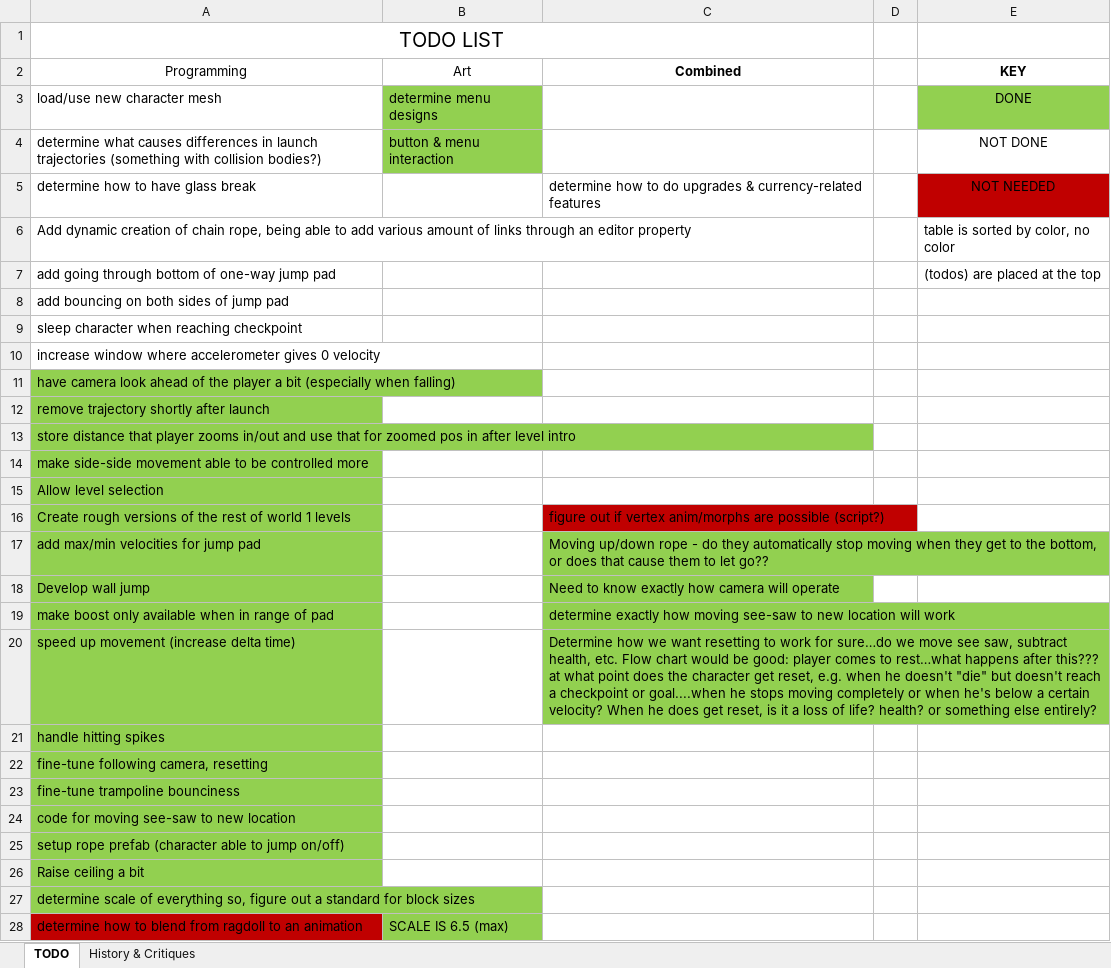
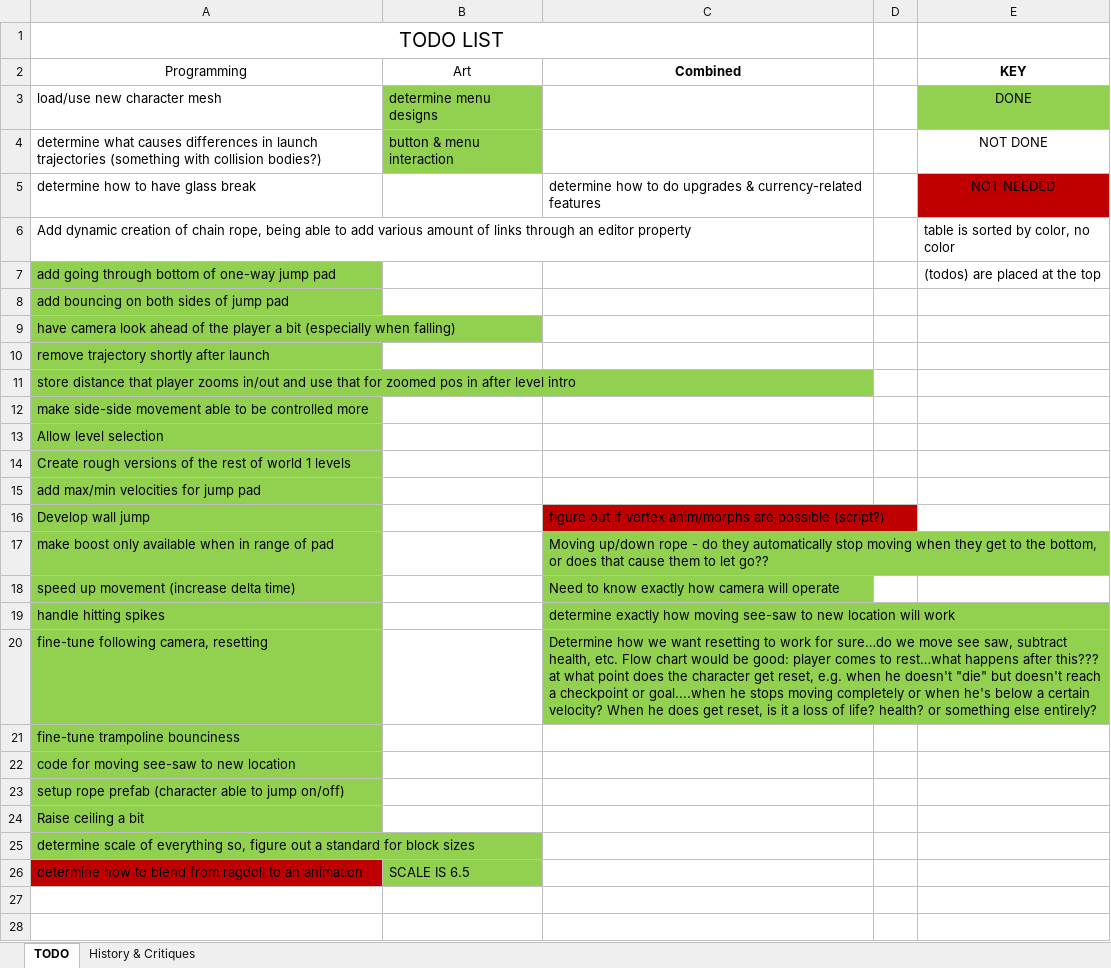
Before and after one commit to rayjohannessen/see-saw-unity, an Excel workbook: trunk/see-saw-unity/Docs/todo.xlsx, sheet TODO, drawn as a sheet; values as stored, in another font and other column widths than the file's, no borders; table styles not drawn; removed rows and columns are numbered as before the commit, all else as after; the diff names each change by its address in the sheet, - before the commit and + after, or states it on an @@ line.

```diff
--- a/trunk/see-saw-unity/Docs/todo.xlsx (sheet TODO)
+++ b/trunk/see-saw-unity/Docs/todo.xlsx (sheet TODO)
-A7:A8 fill: none
+A7:A8 fill: #92D050
-row 9: sleep character when reaching checkpoint
-row 10: increase window where accelerometer gives 0 velocity
-C14 (Combined): figure out if vertex anim/morphs are possible (script?)
+C14 (Combined): (empty)
-C14 fill: #C00000
+C14 fill: none
-C15 (Combined): Moving up/down rope - do they automatically stop moving when they get to the bottom, or does that cause them to let go??
+C15 (Combined): (empty)
-C15 fill: #92D050
+C15 fill: none
-C16 (Combined): Need to know exactly how camera will operate
+C16 (Combined): figure out if vertex anim/morphs are possible (script?)
-C16 fill: #92D050
+C16 fill: #C00000
-C17 (Combined): determine exactly how moving see-saw to new location will work
+C17 (Combined): Moving up/down rope - do they automatically stop moving when they get to the bottom, or does that cause them to let go??
-C18 (Combined): Determine how we want resetting to work for sure…do we move see saw, subtract health, etc. Flow chart would be good: player comes to rest…what happens after this??? at what point does the character get reset, e.g. when he doesn't "die" but doesn't reach a checkpoint or goal....when he stops moving completely or when he's below a certain velocity? When he does get reset, is it a loss of life? health? or something else entirely?
+C18 (Combined): Need to know exactly how camera will operate
-C19 (Combined): (empty)
+C19 (Combined): determine exactly how moving see-saw to new location will work
-C19:C20 fill: none
+C19:C20 fill: #92D050
-C20 (Combined): (empty)
+C20 (Combined): Determine how we want resetting to work for sure…do we move see saw, subtract health, etc. Flow chart would be good: player comes to rest…what happens after this??? at what point does the character get reset, e.g. when he doesn't "die" but doesn't reach a checkpoint or goal....when he stops moving completely or when he's below a certain velocity? When he does get reset, is it a loss of life? health? or something else entirely?
-B26 (Art): SCALE IS 6.5 (max)
+B26 (Art): SCALE IS 6.5
```
Also changed, not shown: 1 other file.
